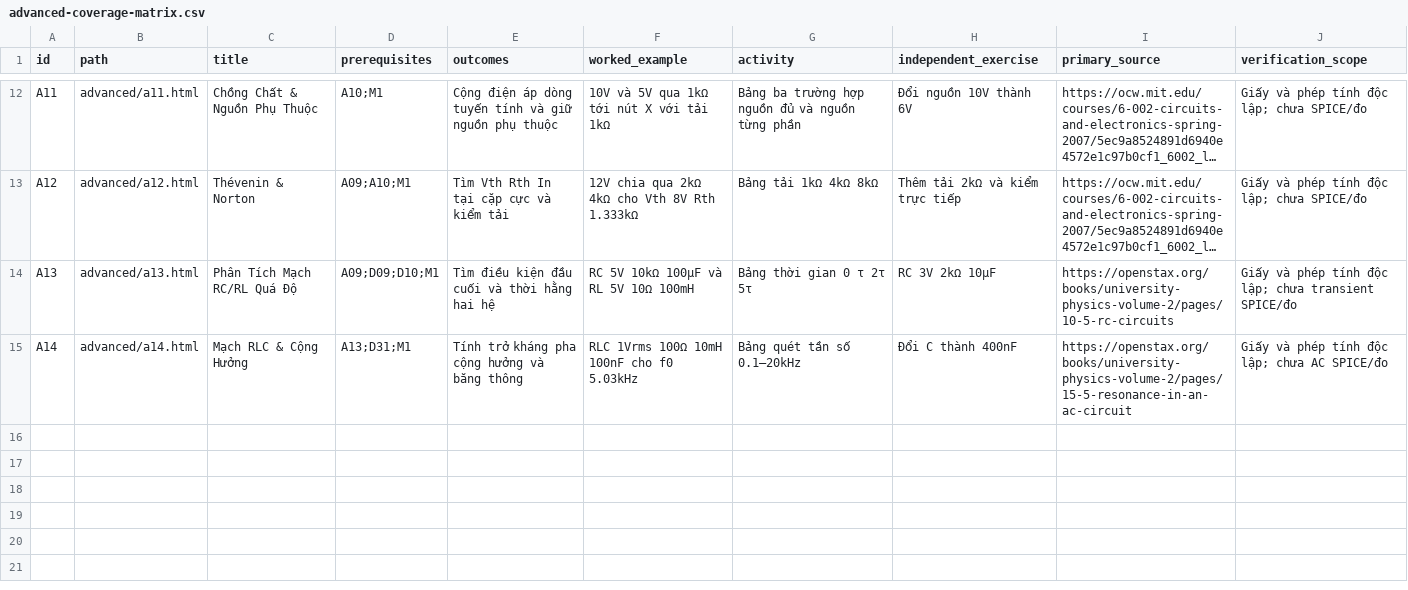
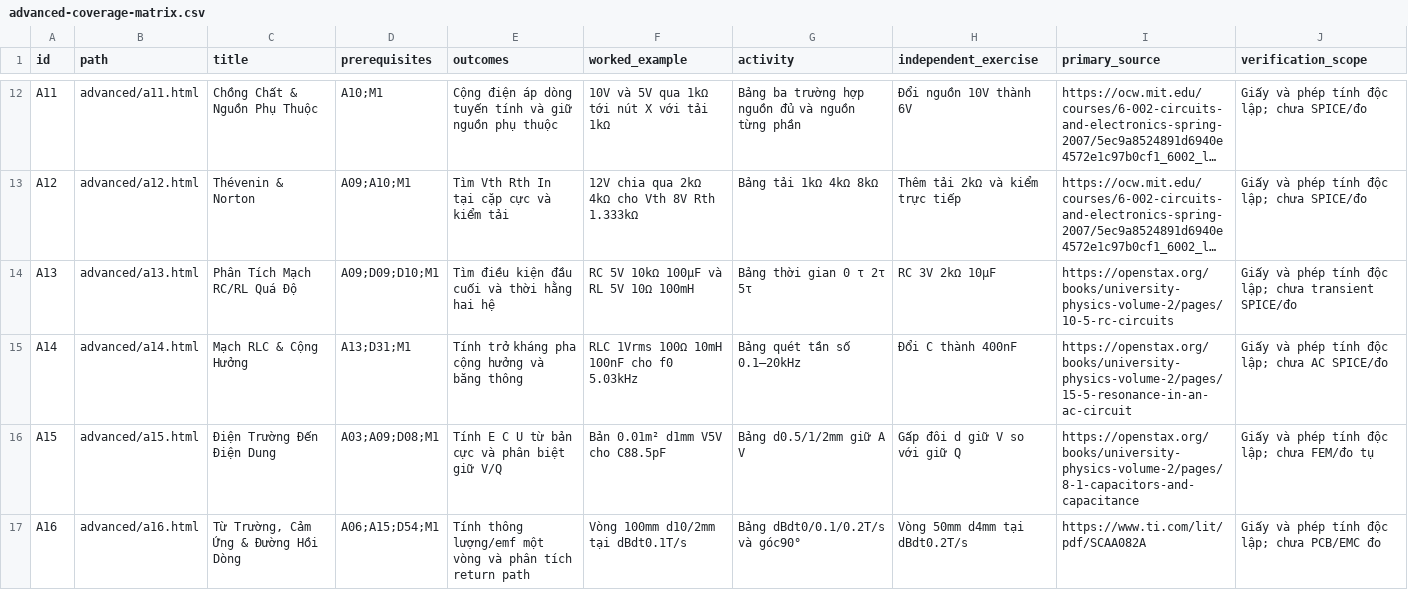
Before and after one commit to danghoangsqtt-sys/Ebook-basic-circuit, a CSV file: docs/curriculum/advanced-coverage-matrix.csv, drawn as a sheet; only a part is shown, gaps mark what is left out; long unchanged cells end in …; the diff names each change by its address in the sheet, - before the commit and + after, or states it on an @@ line.

Commit message:
Publish field and return-path lessons A15-A16

```diff
--- a/docs/curriculum/advanced-coverage-matrix.csv
+++ b/docs/curriculum/advanced-coverage-matrix.csv
+row 16: A15 | advanced/a15.html | Điện Trường Đến Điện Dung | A03;A09;D08;M1 | Tính E C U từ bản cực và phân biệt giữ V/Q | Bản 0.01m² d1mm V5V cho C88.5pF | Bảng d0.5/1/2mm giữ A V | Gấp đôi d giữ V so với giữ Q | https://openstax.org/books/university-physics-volume-2/pages/8-1-capacitors-and-capacitance | Giấy và phép tính độc lập; chưa FEM/đo tụ
+row 17: A16 | advanced/a16.html | Từ Trường, Cảm Ứng & Đường Hồi Dòng | A06;A15;D54;M1 | Tính thông lượng/emf một vòng và phân tích return path | Vòng 100mm d10/2mm tại dBdt0.1T/s | Bảng dBdt0/0.1/0.2T/s và góc90° | Vòng 50mm d4mm tại dBdt0.2T/s | https://www.ti.com/lit/pdf/SCAA082A | Giấy và phép tính độc lập; chưa PCB/EMC đo
```
Also changed, not shown: 20 other files.
